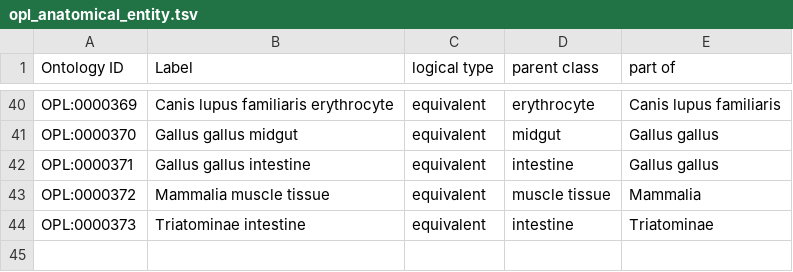
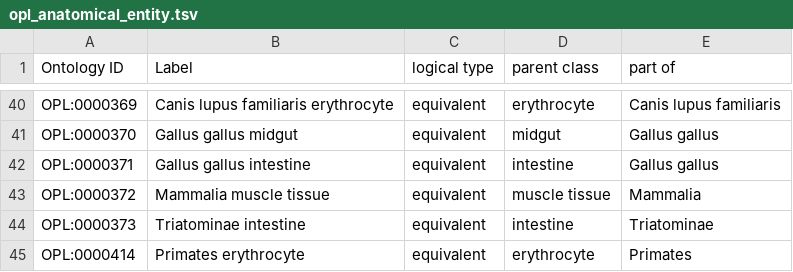
Before and after one commit to OPL-ontology/OPL, a TSV file: src/ontology/templates/opl_anatomical_entity.tsv, drawn as a sheet; only a part is shown, gaps mark what is left out.

```diff
--- a/src/ontology/templates/opl_anatomical_entity.tsv
+++ b/src/ontology/templates/opl_anatomical_entity.tsv
@@ -44 +44,2 @@ OPL:0000372	Mammalia muscle tissue	equivalent	muscle tissue	Mammalia
 OPL:0000373	Triatominae intestine	equivalent	intestine	Triatominae
+OPL:0000414	Primates erythrocyte	equivalent	erythrocyte	Primates
```
Also changed, not shown: src/ontology/templates/opl_development_stage.tsv, src/ontology/templates/opl_development_stage_occurs_in.tsv, 9 other files.
